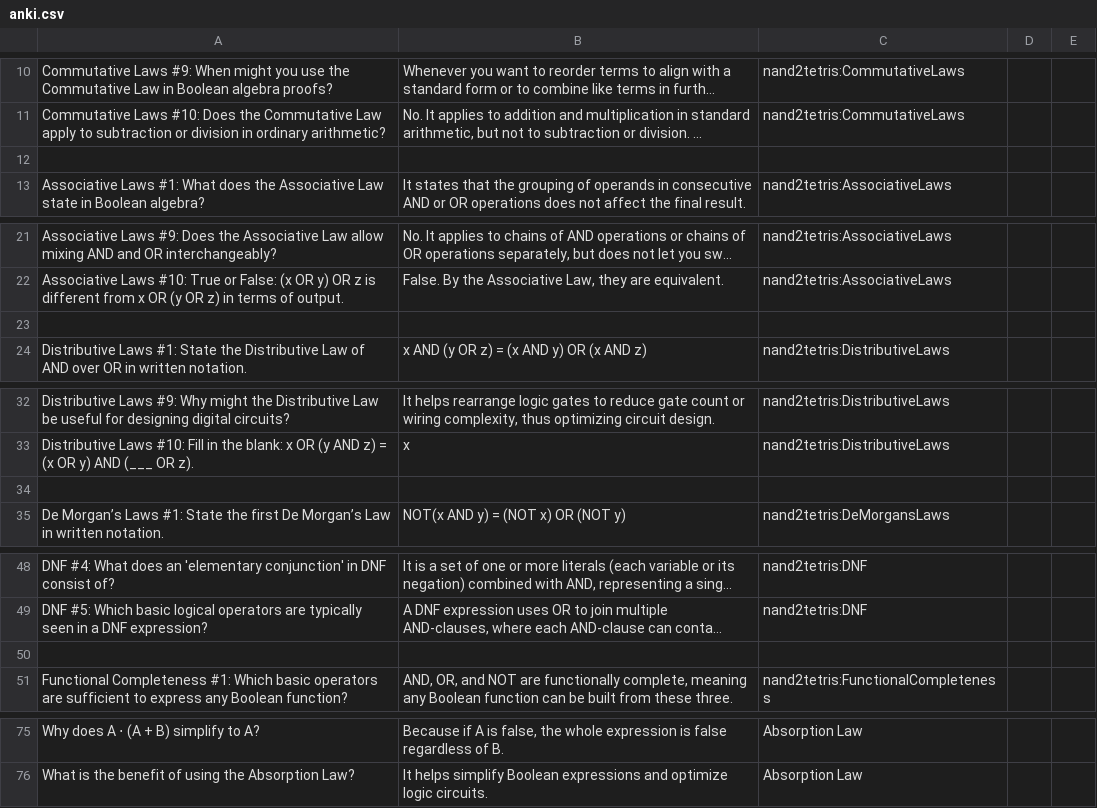
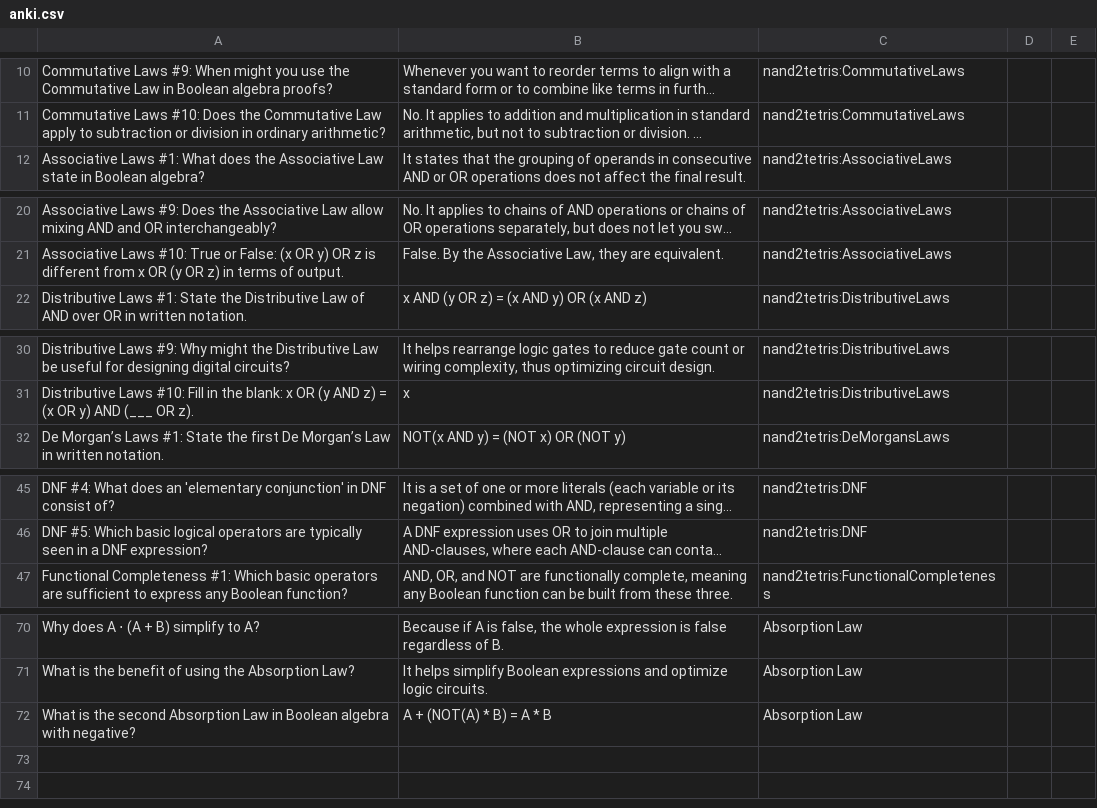
Before and after one commit to danyadanch/nand2tetris, a CSV file: modules/module_1/anki.csv, drawn as a sheet; only a part is shown, gaps mark what is left out; long unchanged cells end in …; removed rows and columns are numbered as before the commit, all else as after; the diff covers the shown part only; the diff names each change by its address in the sheet, - before the commit and + after, or states it on an @@ line.

Commit message:
anki: absortion laws

```diff
--- a/modules/module_1/anki.csv
+++ b/modules/module_1/anki.csv
-row 12: (empty)
-row 23: (empty)
-row 34: (empty)
-row 50: (empty)
+row 72: What is the second Absorption Law in Boolean algebra with negative? | A + (NOT(A) * B) = A * B | Absorption Law
```
Also changed, not shown: 1 removed row elsewhere in this file.
